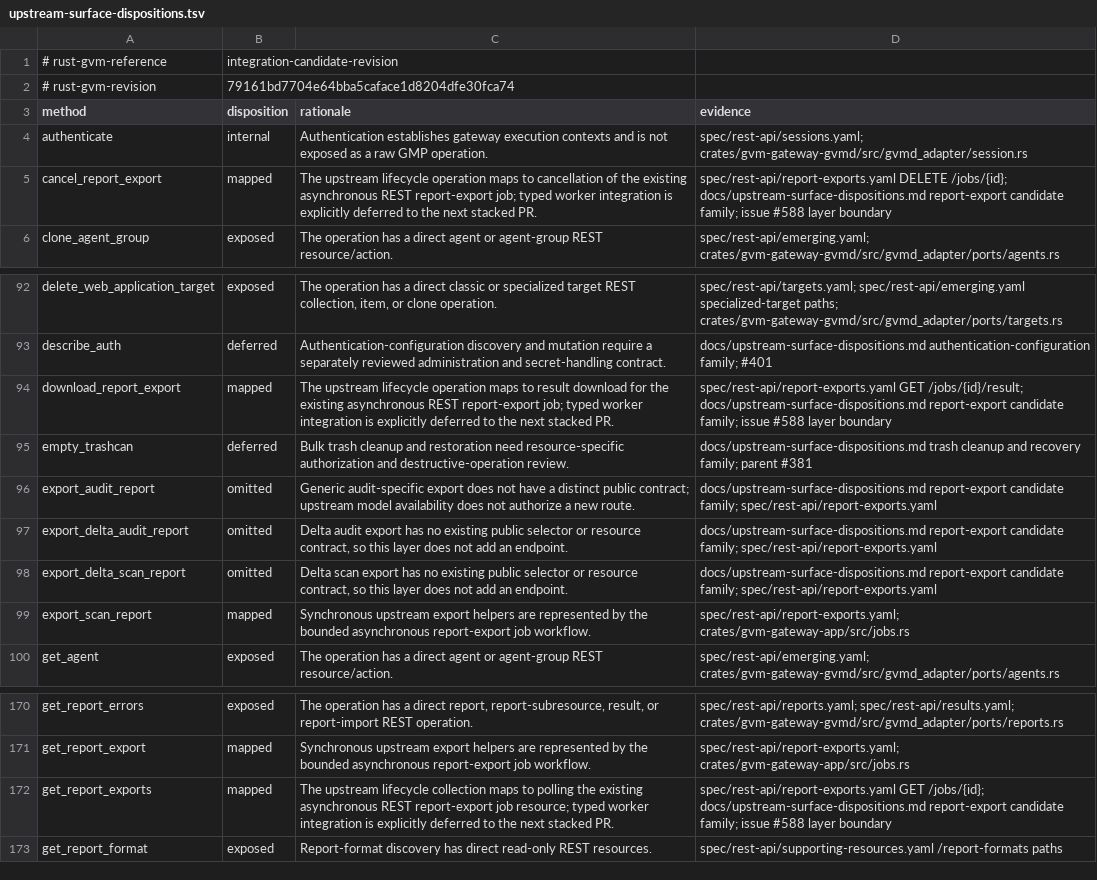
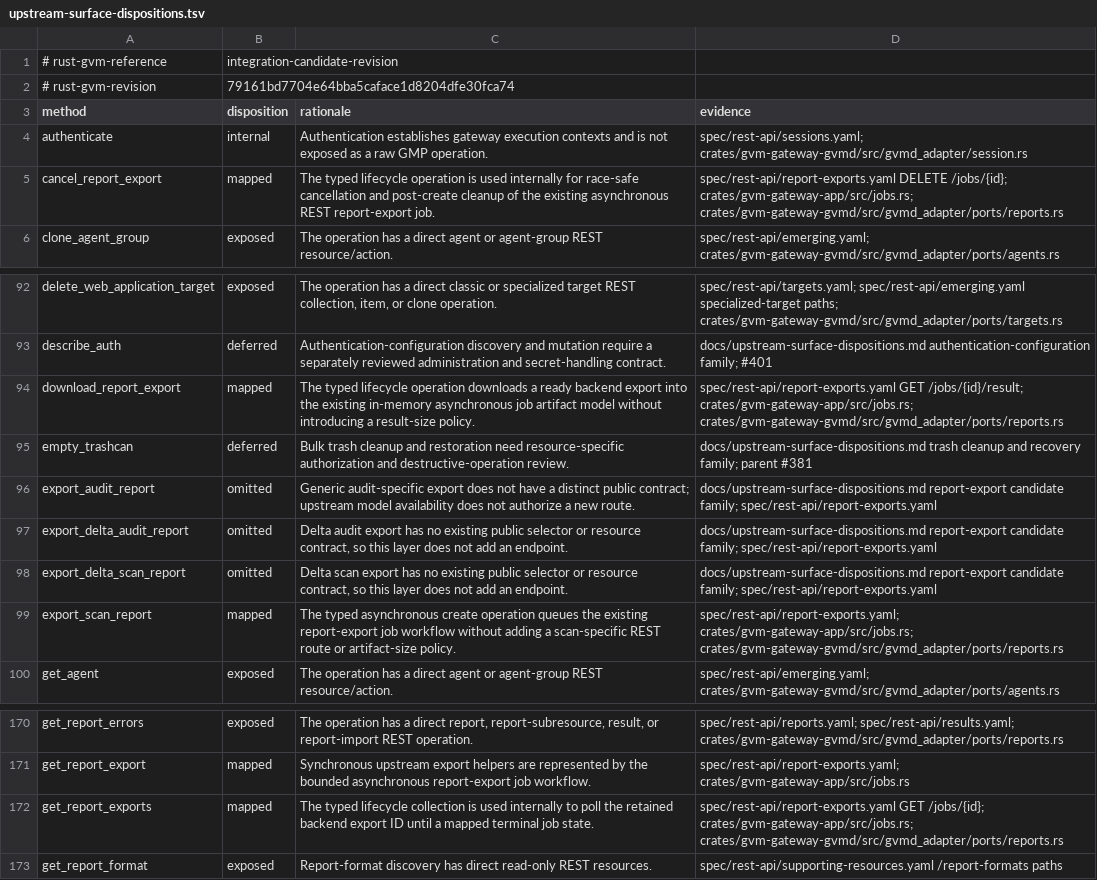
Before and after one commit to greenbone-hive/rust-gvm-api, a TSV file: docs/upstream-surface-dispositions.tsv, drawn as a sheet; only a part is shown, gaps mark what is left out.

Commit message:
feat: integrate report export lifecycle
Agent: Thoth
Model: gpt-5.6-sol
Thinking: high
Bot-Owner: @llunved

```diff
--- a/docs/upstream-surface-dispositions.tsv
+++ b/docs/upstream-surface-dispositions.tsv
@@ -4,3 +4,3 @@ method	disposition	rationale	evidence
 authenticate	internal	Authentication establishes gateway execution contexts and is not exposed as a raw GMP operation.	spec/rest-api/sessions.yaml; crates/gvm-gateway-gvmd/src/gvmd_adapter/session.rs
-cancel_report_export	mapped	The upstream lifecycle operation maps to cancellation of the existing asynchronous REST report-export job; typed worker integration is explicitly deferred to the next stacked PR.	spec/rest-api/report-exports.yaml DELETE /jobs/{id}; docs/upstream-surface-dispositions.md report-export candidate family; issue #588 layer boundary
+cancel_report_export	mapped	The typed lifecycle operation is used internally for race-safe cancellation and post-create cleanup of the existing asynchronous REST report-export job.	spec/rest-api/report-exports.yaml DELETE /jobs/{id}; crates/gvm-gateway-app/src/jobs.rs; crates/gvm-gateway-gvmd/src/gvmd_adapter/ports/reports.rs
 clone_agent_group	exposed	The operation has a direct agent or agent-group REST resource/action.	spec/rest-api/emerging.yaml; crates/gvm-gateway-gvmd/src/gvmd_adapter/ports/agents.rs
@@ -93,3 +93,3 @@ delete_web_application_target	exposed	The operation has a direct classic or spec
 describe_auth	deferred	Authentication-configuration discovery and mutation require a separately reviewed administration and secret-handling contract.	docs/upstream-surface-dispositions.md authentication-configuration family; #401
-download_report_export	mapped	The upstream lifecycle operation maps to result download for the existing asynchronous REST report-export job; typed worker integration is explicitly deferred to the next stacked PR.	spec/rest-api/report-exports.yaml GET /jobs/{id}/result; docs/upstream-surface-dispositions.md report-export candidate family; issue #588 layer boundary
+download_report_export	mapped	The typed lifecycle operation downloads a ready backend export into the existing in-memory asynchronous job artifact model without introducing a result-size policy.	spec/rest-api/report-exports.yaml GET /jobs/{id}/result; crates/gvm-gateway-app/src/jobs.rs; crates/gvm-gateway-gvmd/src/gvmd_adapter/ports/reports.rs
 empty_trashcan	deferred	Bulk trash cleanup and restoration need resource-specific authorization and destructive-operation review.	docs/upstream-surface-dispositions.md trash cleanup and recovery family; parent #381
@@ -98,3 +98,3 @@ export_delta_audit_report	omitted	Delta audit export has no existing public sele
 export_delta_scan_report	omitted	Delta scan export has no existing public selector or resource contract, so this layer does not add an endpoint.	docs/upstream-surface-dispositions.md report-export candidate family; spec/rest-api/report-exports.yaml
-export_scan_report	mapped	Synchronous upstream export helpers are represented by the bounded asynchronous report-export job workflow.	spec/rest-api/report-exports.yaml; crates/gvm-gateway-app/src/jobs.rs
+export_scan_report	mapped	The typed asynchronous create operation queues the existing report-export job workflow without adding a scan-specific REST route or artifact-size policy.	spec/rest-api/report-exports.yaml; crates/gvm-gateway-app/src/jobs.rs; crates/gvm-gateway-gvmd/src/gvmd_adapter/ports/reports.rs
 get_agent	exposed	The operation has a direct agent or agent-group REST resource/action.	spec/rest-api/emerging.yaml; crates/gvm-gateway-gvmd/src/gvmd_adapter/ports/agents.rs
@@ -171,3 +171,3 @@ get_report_errors	exposed	The operation has a direct report, report-subresource,
 get_report_export	mapped	Synchronous upstream export helpers are represented by the bounded asynchronous report-export job workflow.	spec/rest-api/report-exports.yaml; crates/gvm-gateway-app/src/jobs.rs
-get_report_exports	mapped	The upstream lifecycle collection maps to polling the existing asynchronous REST report-export job resource; typed worker integration is explicitly deferred to the next stacked PR.	spec/rest-api/report-exports.yaml GET /jobs/{id}; docs/upstream-surface-dispositions.md report-export candidate family; issue #588 layer boundary
+get_report_exports	mapped	The typed lifecycle collection is used internally to poll the retained backend export ID until a mapped terminal job state.	spec/rest-api/report-exports.yaml GET /jobs/{id}; crates/gvm-gateway-app/src/jobs.rs; crates/gvm-gateway-gvmd/src/gvmd_adapter/ports/reports.rs
 get_report_format	exposed	Report-format discovery has direct read-only REST resources.	spec/rest-api/supporting-resources.yaml /report-formats paths
```
Also changed, not shown: 19 other files.
